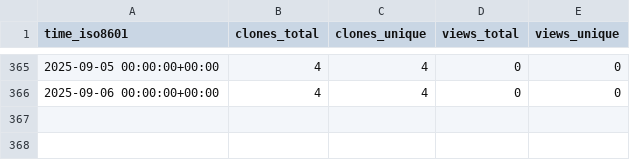
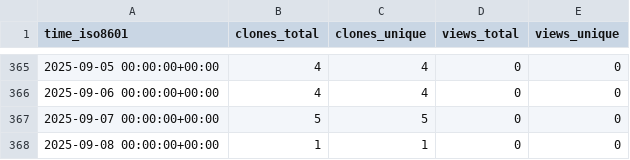
Before and after one commit to demichie/OpenPDAC-12, a CSV file: demichie/OpenPDAC-12/ghrs-data/views_clones_aggregate.csv, drawn as a sheet; only a part is shown, gaps mark what is left out; the diff names each change by its address in the sheet, - before the commit and + after, or states it on an @@ line.

```diff
--- a/demichie/OpenPDAC-12/ghrs-data/views_clones_aggregate.csv
+++ b/demichie/OpenPDAC-12/ghrs-data/views_clones_aggregate.csv
+row 367: 2025-09-07 00:00:00+00:00 | 5 | 5 | 0 | 0
+row 368: 2025-09-08 00:00:00+00:00 | 1 | 1 | 0 | 0
```
Also changed, not shown: 1 other file.
